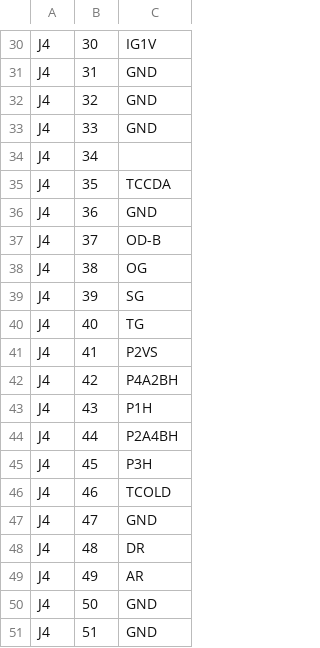
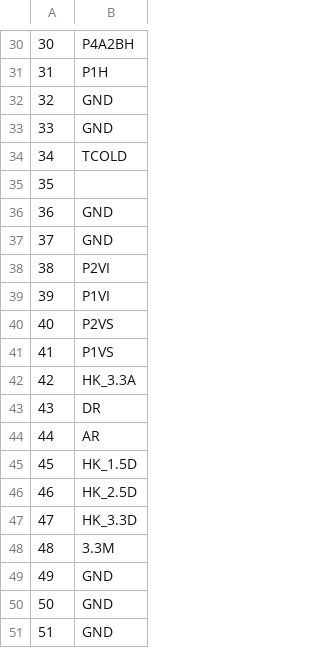
Before and after one commit to noqsi/SXI, a TSV file: SXI-EM-DriverBoard/J4.tsv, drawn as a sheet; only a part is shown, gaps mark what is left out; removed rows and columns are numbered as before the commit, all else as after; the diff covers the shown part only; the diff names each change by its address in the sheet, - before the commit and + after, or states it on an @@ line.

```diff
--- a/SXI-EM-DriverBoard/J4.tsv
+++ b/SXI-EM-DriverBoard/J4.tsv
-column A, rows 30-51: all J4
-B30: IG1V
+B30: P4A2BH
-B31: GND
+B31: P1H
-B34: (empty)
+B34: TCOLD
-B35: TCCDA
+B35: (empty)
-B37: OD-B
+B37: GND
-B38: OG
+B38: P2VI
-B39: SG
+B39: P1VI
-B40: TG
+B40: P2VS
-B41: P2VS
+B41: P1VS
-B42: P4A2BH
+B42: HK_3.3A
-B43: P1H
+B43: DR
-B44: P2A4BH
+B44: AR
-B45: P3H
+B45: HK_1.5D
-B46: TCOLD
+B46: HK_2.5D
-B47: GND
+B47: HK_3.3D
-B48: DR
+B48: 3.3M
-B49: AR
+B49: GND
```
Also changed, not shown: 20 edited cells elsewhere in this file, SXI-EM-DriverBoard/J1.tsv, SXI-EM-DriverBoard/J5.tsv, 3 other files.
